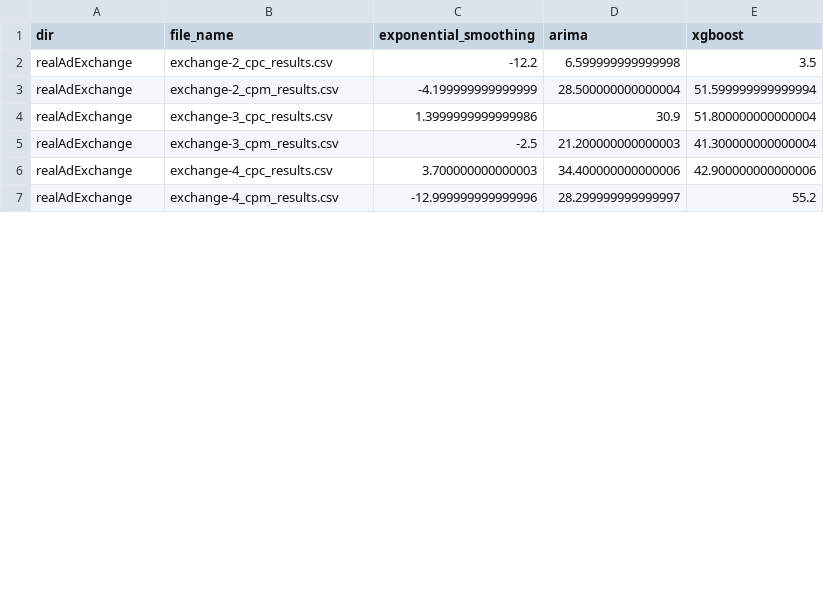
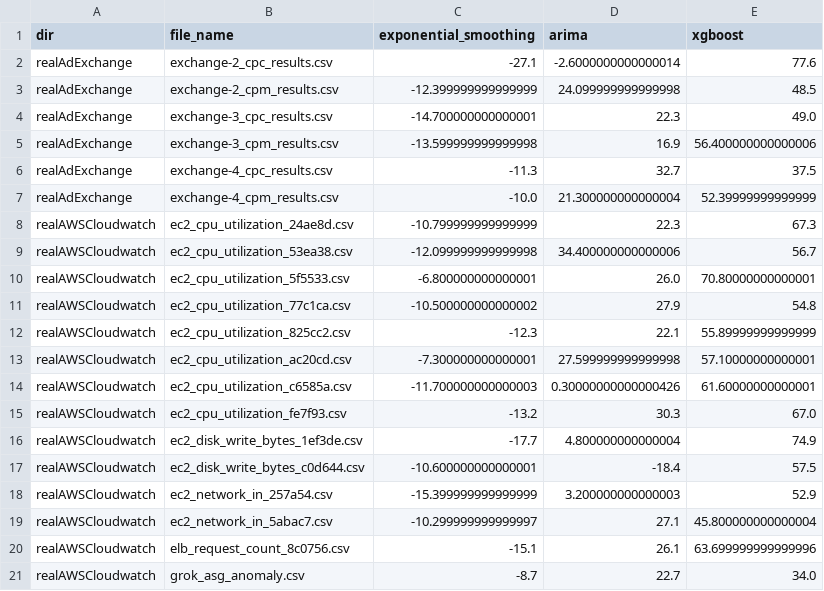
Before and after one commit to GPT-4-UOM/MetaFramework, a CSV file: notebook/dataset_preparation/cpu_results.csv, drawn as a sheet; only a part is shown; the diff covers the shown part only.

```diff
--- a/notebook/dataset_preparation/cpu_results.csv
+++ b/notebook/dataset_preparation/cpu_results.csv
@@ -1,7 +1,21 @@
 dir,file_name,exponential_smoothing,arima,xgboost
-realAdExchange,exchange-2_cpc_results.csv,-12.2,6.599999999999998,3.5
-realAdExchange,exchange-2_cpm_results.csv,-4.199999999999999,28.500000000000004,51.599999999999994
-realAdExchange,exchange-3_cpc_results.csv,1.3999999999999986,30.9,51.800000000000004
-realAdExchange,exchange-3_cpm_results.csv,-2.5,21.200000000000003,41.300000000000004
-realAdExchange,exchange-4_cpc_results.csv,3.700000000000003,34.400000000000006,42.900000000000006
-realAdExchange,exchange-4_cpm_results.csv,-12.999999999999996,28.299999999999997,55.2
+realAdExchange,exchange-2_cpc_results.csv,-27.1,-2.6000000000000014,77.6
+realAdExchange,exchange-2_cpm_results.csv,-12.399999999999999,24.099999999999998,48.5
+realAdExchange,exchange-3_cpc_results.csv,-14.700000000000001,22.3,49.0
+realAdExchange,exchange-3_cpm_results.csv,-13.599999999999998,16.9,56.400000000000006
+realAdExchange,exchange-4_cpc_results.csv,-11.3,32.7,37.5
+realAdExchange,exchange-4_cpm_results.csv,-10.0,21.300000000000004,52.39999999999999
+realAWSCloudwatch,ec2_cpu_utilization_24ae8d.csv,-10.799999999999999,22.3,67.3
+realAWSCloudwatch,ec2_cpu_utilization_53ea38.csv,-12.099999999999998,34.400000000000006,56.7
+realAWSCloudwatch,ec2_cpu_utilization_5f5533.csv,-6.800000000000001,26.0,70.80000000000001
+realAWSCloudwatch,ec2_cpu_utilization_77c1ca.csv,-10.500000000000002,27.9,54.8
+realAWSCloudwatch,ec2_cpu_utilization_825cc2.csv,-12.3,22.1,55.89999999999999
+realAWSCloudwatch,ec2_cpu_utilization_ac20cd.csv,-7.300000000000001,27.599999999999998,57.10000000000001
+realAWSCloudwatch,ec2_cpu_utilization_c6585a.csv,-11.700000000000003,0.30000000000000426,61.60000000000001
+realAWSCloudwatch,ec2_cpu_utilization_fe7f93.csv,-13.2,30.3,67.0
+realAWSCloudwatch,ec2_disk_write_bytes_1ef3de.csv,-17.7,4.800000000000004,74.9
+realAWSCloudwatch,ec2_disk_write_bytes_c0d644.csv,-10.600000000000001,-18.4,57.5
+realAWSCloudwatch,ec2_network_in_257a54.csv,-15.399999999999999,3.200000000000003,52.9
+realAWSCloudwatch,ec2_network_in_5abac7.csv,-10.299999999999997,27.1,45.800000000000004
+realAWSCloudwatch,elb_request_count_8c0756.csv,-15.1,26.1,63.699999999999996
+realAWSCloudwatch,grok_asg_anomaly.csv,-8.7,22.7,34.0
```
Also changed, not shown: 3 added rows and 51 edited cells elsewhere in this file, notebook/dataset_preparation/mae_results.csv, notebook/dataset_preparation/memory_results.csv, 31 other files.
